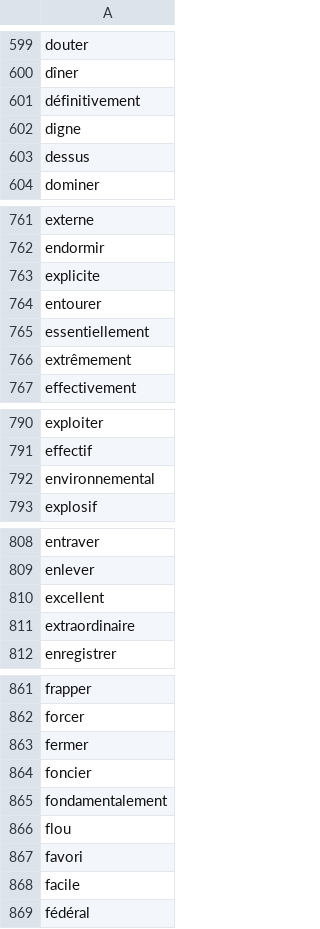
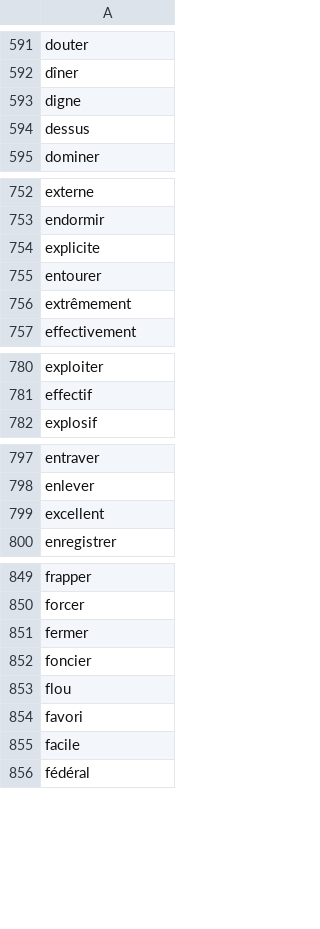
Before and after one commit to Xinul999/Memory, a CSV file: src/assets/dico.csv, drawn as a sheet; only a part is shown, gaps mark what is left out; the diff covers the shown part only; the diff names each change by its address in the sheet, - before the commit and + after, or states it on an @@ line.

```diff
--- a/src/assets/dico.csv
+++ b/src/assets/dico.csv
-row 601: définitivement
-row 765: essentiellement
-row 792: environnemental
-row 811: extraordinaire
-row 865: fondamentalement
```
Also changed, not shown: 39 removed rows elsewhere in this file, 5 other files.
